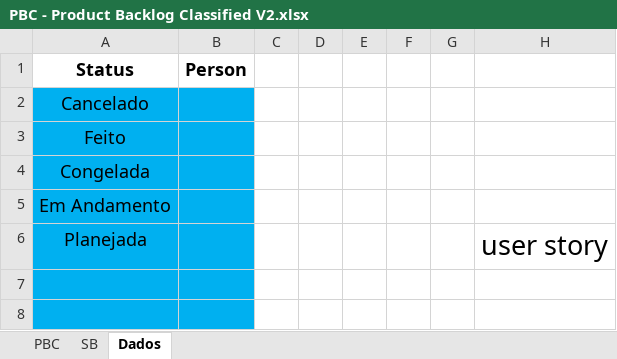
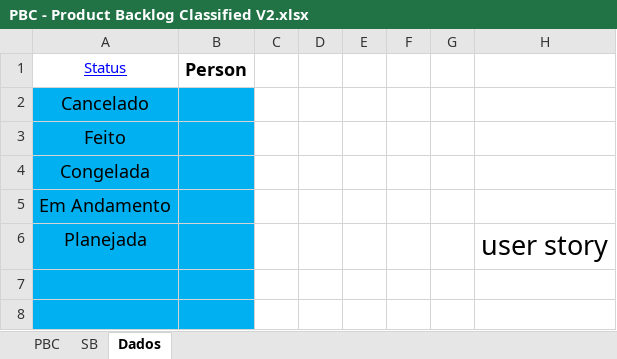
Before and after one commit to Dream-House-Grupo-9/Documentos, an Excel workbook: SPRINT2/PBC - Product Backlog Classified V2.xlsx, sheet Dados, drawn as a sheet; only a part is shown; values as stored, in another font and other column widths than the file's, no borders; charts and pictures not drawn; the diff names each change by its address in the sheet, - before the commit and + after, or states it on an @@ line.

```diff
--- a/SPRINT2/PBC - Product Backlog Classified V2.xlsx (sheet Dados)
+++ b/SPRINT2/PBC - Product Backlog Classified V2.xlsx (sheet Dados)
@@ A1 bold: on → off, underline: off → on, text colour: black → #0000FF, text size: smaller @@
```
Also changed, not shown: sheet PBC, sheet SB, charts or pictures, SPRINT2/Gráfico de GANTT.xlsx.
